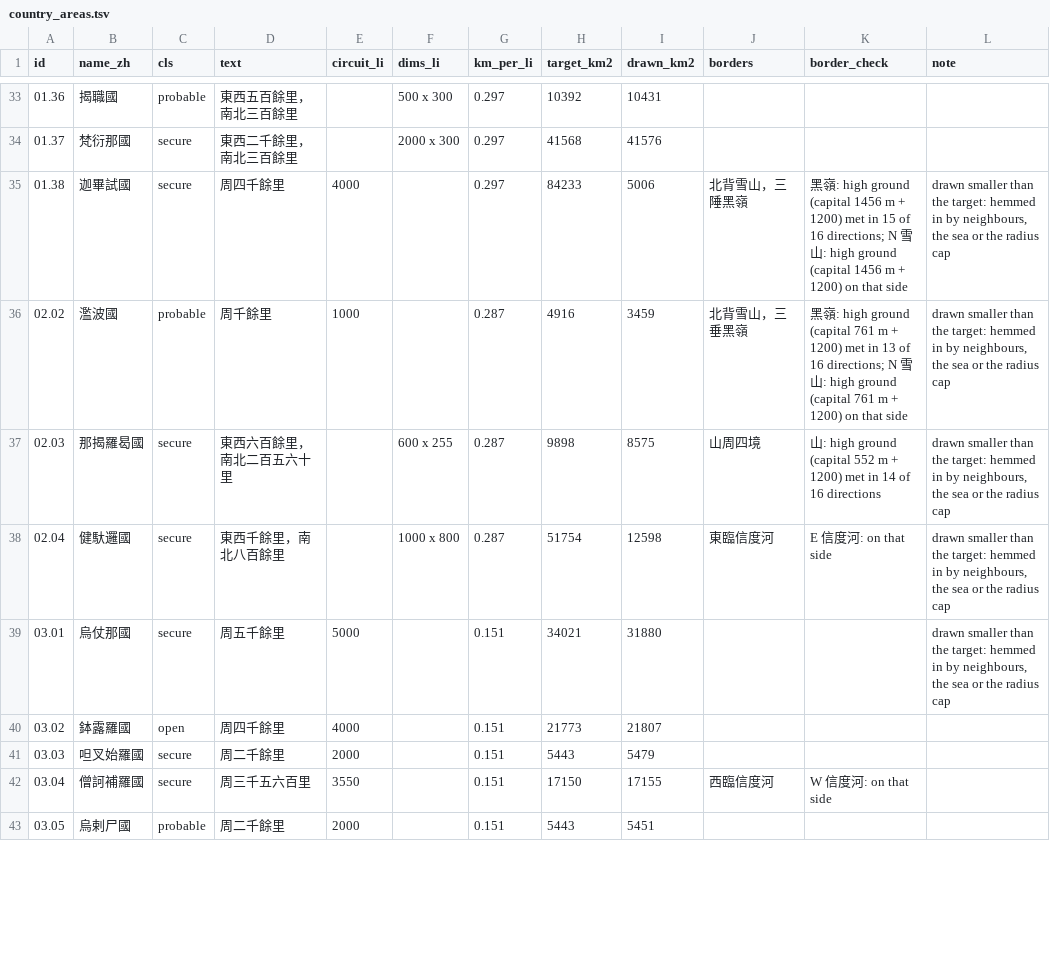
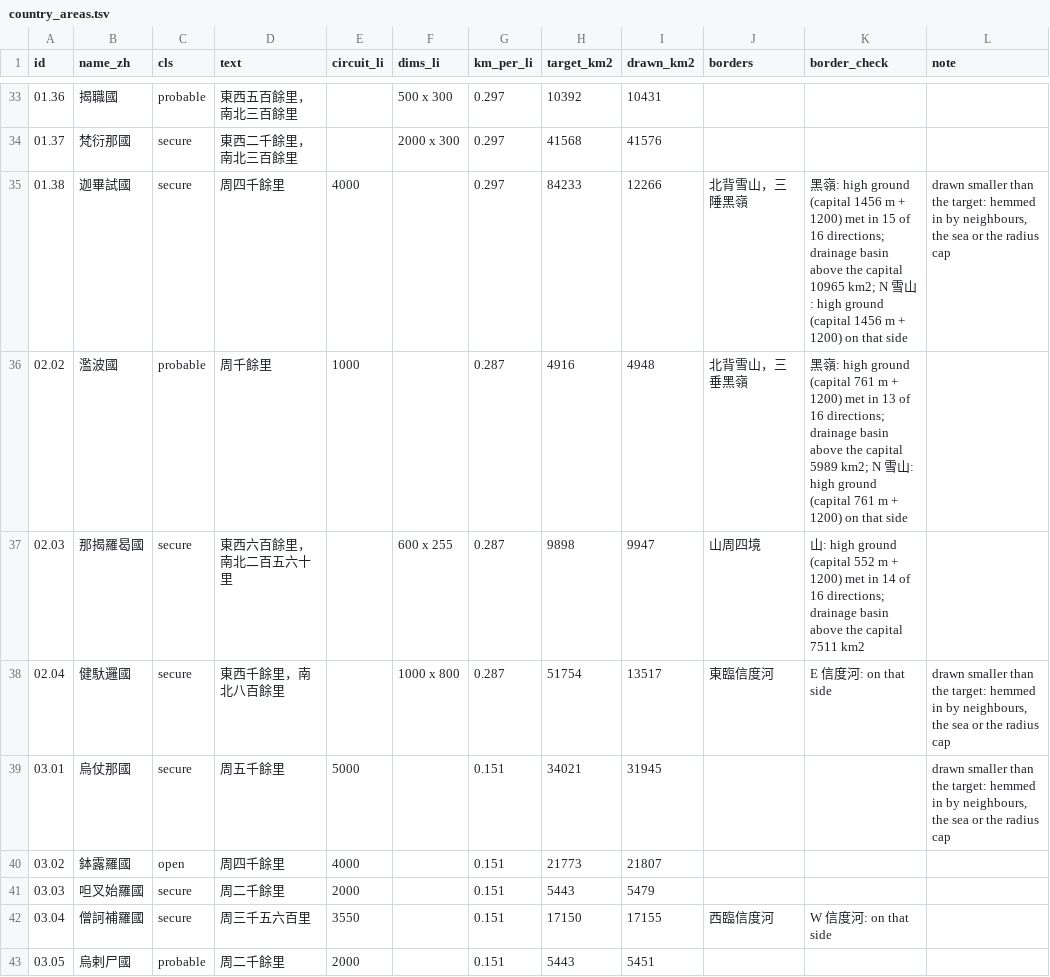
Before and after one commit to kengoharimoto/xuanzang-places, a TSV file: data/country_areas.tsv, drawn as a sheet; only a part is shown, gaps mark what is left out; the diff covers the shown part only.

```diff
--- a/data/country_areas.tsv
+++ b/data/country_areas.tsv
@@ -34,7 +34,7 @@ id	name_zh	cls	text	circuit_li	dims_li	km_per_li	target_km2	drawn_km2	borders	bo
 01.37	梵衍那國	secure	東西二千餘里，南北三百餘里		2000 x 300	0.297	41568	41576			
-01.38	迦畢試國	secure	周四千餘里	4000		0.297	84233	5006	北背雪山，三陲黑嶺	黑嶺: high ground (capital 1456 m + 1200) met in 15 of 16 directions; N 雪山: high ground (capital 1456 m + 1200) on that side	drawn smaller than the target: hemmed in by neighbours, the sea or the radius cap
-02.02	濫波國	probable	周千餘里	1000		0.287	4916	3459	北背雪山，三垂黑嶺	黑嶺: high ground (capital 761 m + 1200) met in 13 of 16 directions; N 雪山: high ground (capital 761 m + 1200) on that side	drawn smaller than the target: hemmed in by neighbours, the sea or the radius cap
-02.03	那揭羅曷國	secure	東西六百餘里，南北二百五六十里		600 x 255	0.287	9898	8575	山周四境	山: high ground (capital 552 m + 1200) met in 14 of 16 directions	drawn smaller than the target: hemmed in by neighbours, the sea or the radius cap
-02.04	健馱邏國	secure	東西千餘里，南北八百餘里		1000 x 800	0.287	51754	12598	東臨信度河	E 信度河: on that side	drawn smaller than the target: hemmed in by neighbours, the sea or the radius cap
-03.01	烏仗那國	secure	周五千餘里	5000		0.151	34021	31880			drawn smaller than the target: hemmed in by neighbours, the sea or the radius cap
+01.38	迦畢試國	secure	周四千餘里	4000		0.297	84233	12266	北背雪山，三陲黑嶺	黑嶺: high ground (capital 1456 m + 1200) met in 15 of 16 directions; drainage basin above the capital 10965 km2; N 雪山: high ground (capital 1456 m + 1200) on that side	drawn smaller than the target: hemmed in by neighbours, the sea or the radius cap
+02.02	濫波國	probable	周千餘里	1000		0.287	4916	4948	北背雪山，三垂黑嶺	黑嶺: high ground (capital 761 m + 1200) met in 13 of 16 directions; drainage basin above the capital 5989 km2; N 雪山: high ground (capital 761 m + 1200) on that side	
+02.03	那揭羅曷國	secure	東西六百餘里，南北二百五六十里		600 x 255	0.287	9898	9947	山周四境	山: high ground (capital 552 m + 1200) met in 14 of 16 directions; drainage basin above the capital 7511 km2	
+02.04	健馱邏國	secure	東西千餘里，南北八百餘里		1000 x 800	0.287	51754	13517	東臨信度河	E 信度河: on that side	drawn smaller than the target: hemmed in by neighbours, the sea or the radius cap
+03.01	烏仗那國	secure	周五千餘里	5000		0.151	34021	31945			drawn smaller than the target: hemmed in by neighbours, the sea or the radius cap
 03.02	鉢露羅國	open	周四千餘里	4000		0.151	21773	21807			
```
Also changed, not shown: 21 edited cells elsewhere in this file, 5 other files.
